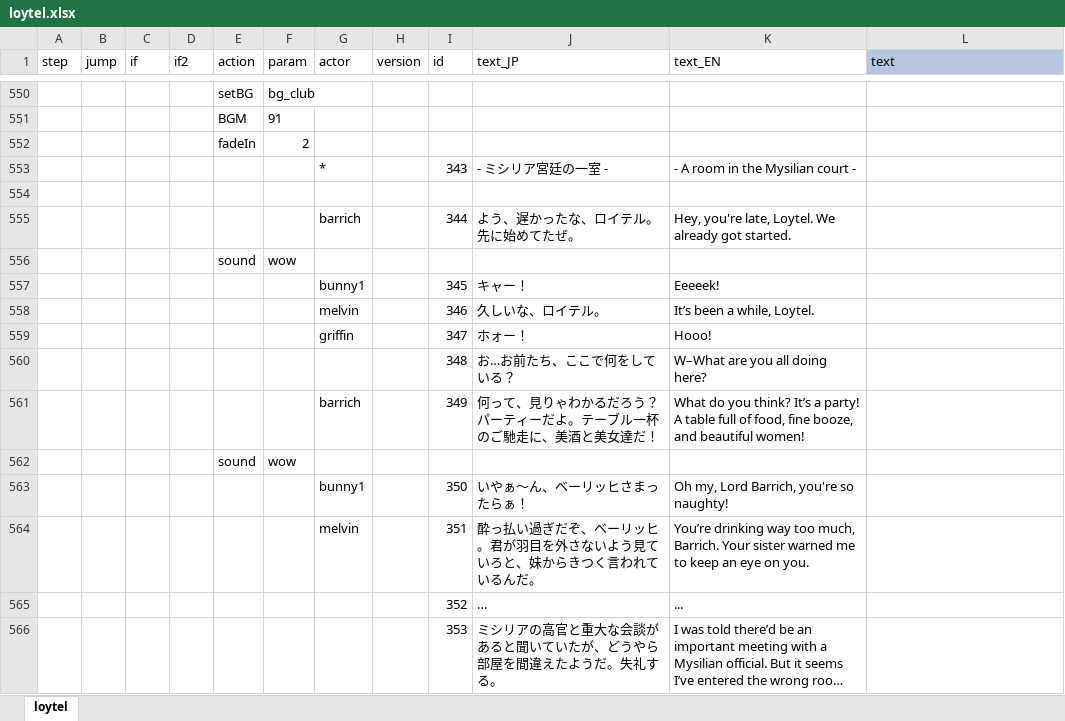
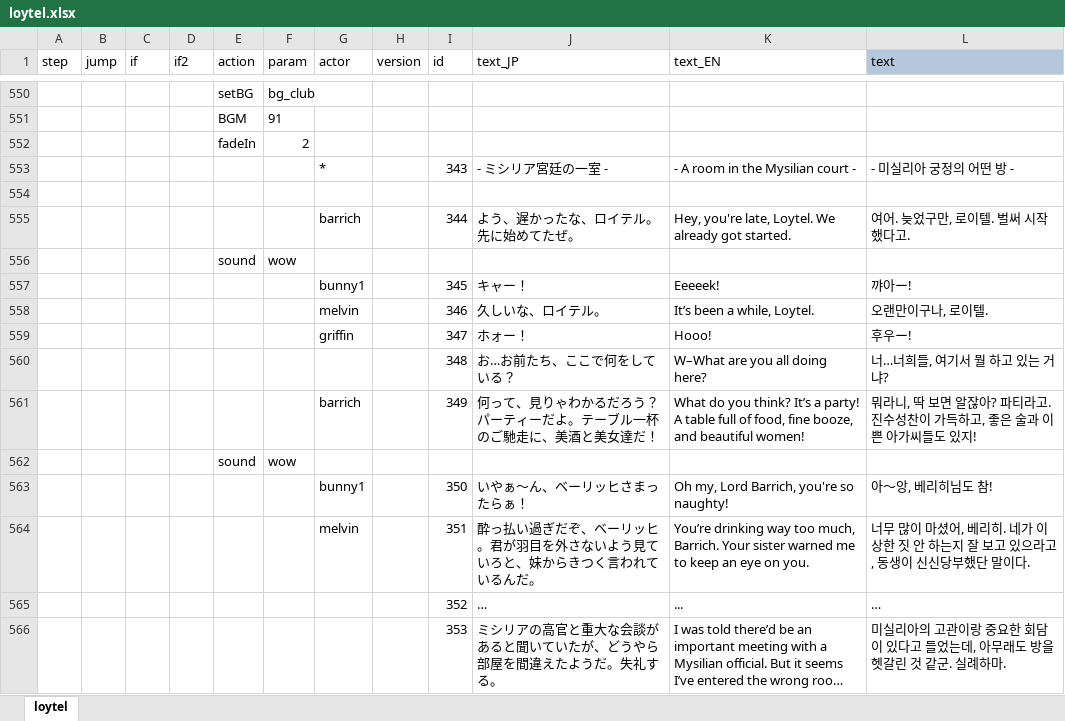
Before and after one commit to cinornu/Elin_KR, an Excel workbook: Mod_Korean/Lang/KR/Dialog/Drama/loytel.xlsx, sheet loytel, drawn as a sheet; only a part is shown, gaps mark what is left out; long unchanged cells end in …; values as stored, in another font and other column widths than the file's, no borders; conditional formats not drawn; the diff covers the shown part only; the diff names each change by its address in the sheet, - before the commit and + after, or states it on an @@ line.

```diff
--- a/Mod_Korean/Lang/KR/Dialog/Drama/loytel.xlsx (sheet loytel)
+++ b/Mod_Korean/Lang/KR/Dialog/Drama/loytel.xlsx (sheet loytel)
-L553 (text): (empty)
+L553 (text): - 미실리아 궁정의 어떤 방 -
-L555 (text): (empty)
+L555 (text): 여어. 늦었구만, 로이텔. 벌써 시작했다고.
-L557 (text): (empty)
+L557 (text): 꺄아ー!
-L558 (text): (empty)
+L558 (text): 오랜만이구나, 로이텔.
-L559 (text): (empty)
+L559 (text): 후우ー!
-L560 (text): (empty)
+L560 (text): 너…너희들, 여기서 뭘 하고 있는 거냐?
-L561 (text): (empty)
+L561 (text): 뭐라니, 딱 보면 알잖아? 파티라고. 진수성찬이 가득하고, 좋은 술과 이쁜 아가씨들도 있지!
-L563 (text): (empty)
+L563 (text): 아～앙, 베리히님도 참!
-L564 (text): (empty)
+L564 (text): 너무 많이 마셨어, 베리히. 네가 이상한 짓 안 하는지 잘 보고 있으라고, 동생이 신신당부했단 말이다.
-L565 (text): (empty)
+L565 (text): …
-L566 (text): (empty)
+L566 (text): 미실리아의 고관이랑 중요한 회담이 있다고 들었는데, 아무래도 방을 헷갈린 것 같군. 실례하마.
```
Also changed, not shown: 32 edited cells elsewhere in this sheet, Mod_Korean/Lang/KR/Data/chara_talk.xlsx, Mod_Korean/Lang/KR/Game/Element.xlsx, 12 other files.
